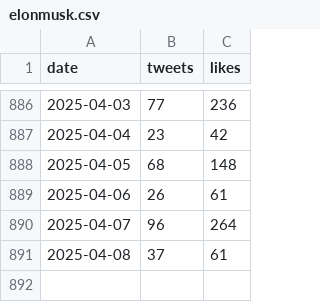
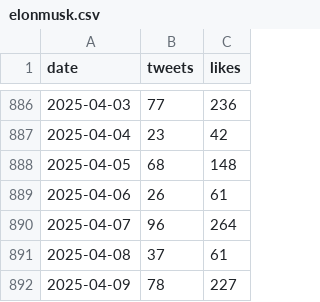
Before and after one commit to cmj/elontweets, a CSV file: elonmusk.csv, drawn as a sheet; only a part is shown, gaps mark what is left out; the diff names each change by its address in the sheet, - before the commit and + after, or states it on an @@ line.

```diff
--- a/elonmusk.csv
+++ b/elonmusk.csv
+row 892: 2025-04-09 | 78 | 227
```
Also changed, not shown: 10 other files.
